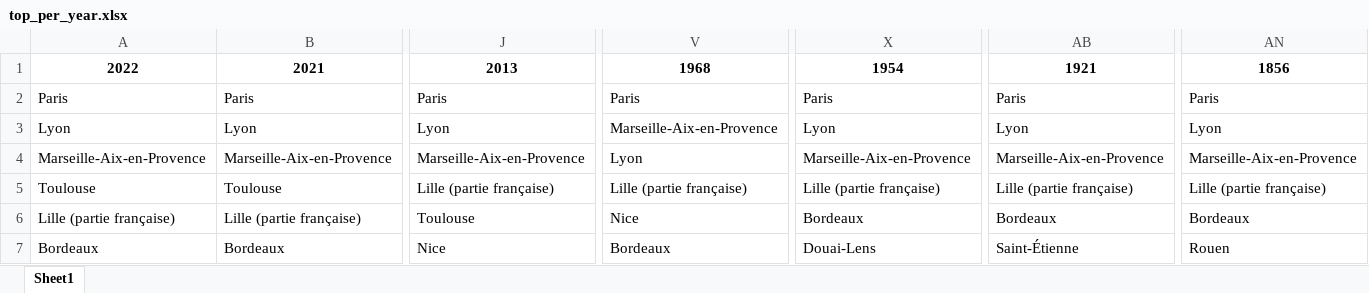
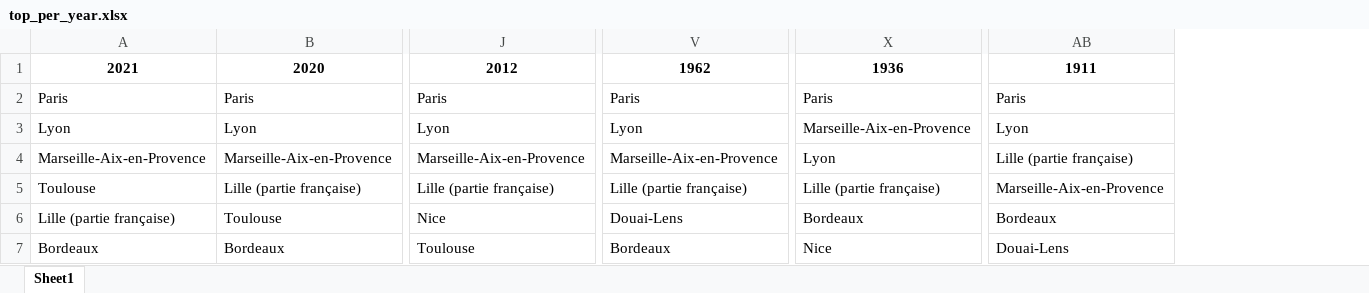
Before and after one commit to Phy1a/Analyse-des-unites-urbaines-depuis-le-XIXe, an Excel workbook: output/top_per_year.xlsx, sheet Sheet1, drawn as a sheet; only a part is shown, gaps mark what is left out; values as stored, in another font and other column widths than the file's, no borders; removed rows and columns are numbered as before the commit, all else as after; rows hold the shown columns only; the diff covers the shown part only; the diff names each change by its address in the sheet, - before the commit and + after, or states it on an @@ line.

```diff
--- a/output/top_per_year.xlsx (sheet Sheet1)
+++ b/output/top_per_year.xlsx (sheet Sheet1)
-column AN, rows 2-7: Paris | Lyon | Marseille-Aix-en-Provence | Lille (partie française) | Bordeaux | Rouen
-row 1: 2022 | 2021 | 2013 | 1968 | 1954 | 1921 | 1856
+row 1: 2021 | 2020 | 2012 | 1962 | 1936 | 1911
-V3: Marseille-Aix-en-Provence
+V3: Lyon
-X3: Lyon
+X3: Marseille-Aix-en-Provence
-V4: Lyon
+V4: Marseille-Aix-en-Provence
-X4: Marseille-Aix-en-Provence
+X4: Lyon
-AB4: Marseille-Aix-en-Provence
+AB4: Lille (partie française)
-B5: Toulouse
+B5: Lille (partie française)
-AB5: Lille (partie française)
+AB5: Marseille-Aix-en-Provence
-B6: Lille (partie française)
+B6: Toulouse
-J6: Toulouse
+J6: Nice
-V6: Nice
+V6: Douai-Lens
-J7: Nice
+J7: Toulouse
-X7: Douai-Lens
+X7: Nice
-AB7: Saint-Étienne
+AB7: Douai-Lens
```
Also changed, not shown: 265 edited cells elsewhere in this sheet, output/organised_uu_data.xlsx, 21 other files.
